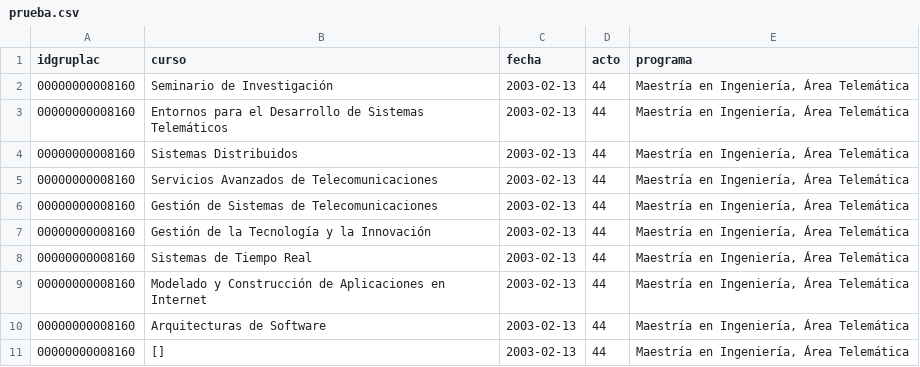
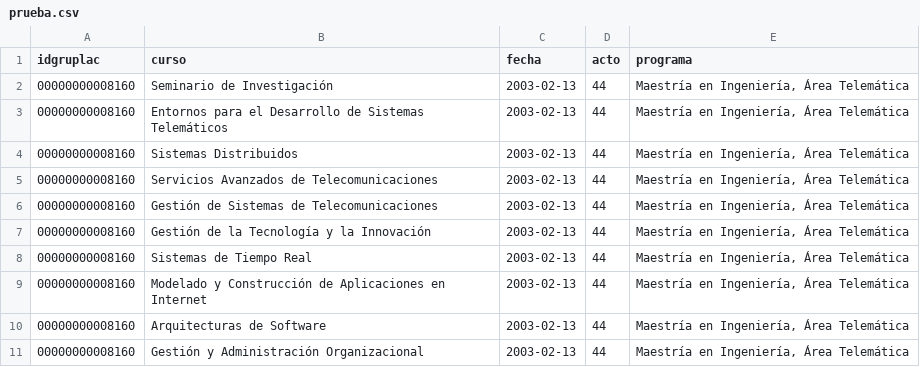
Before and after one commit to alexper11/SCIENGROUP, a CSV file: prueba.csv, drawn as a sheet.

```diff
--- a/prueba.csv
+++ b/prueba.csv
@@ -10,2 +10,2 @@ idgruplac,curso,fecha,acto,programa
 00000000008160,Arquitecturas de Software,2003-02-13,44,"Maestría en Ingeniería, Área Telemática"
-00000000008160,[],2003-02-13,44,"Maestría en Ingeniería, Área Telemática"
+00000000008160,Gestión y Administración Organizacional,2003-02-13,44,"Maestría en Ingeniería, Área Telemática"
```
Also changed, not shown: 1 other file.
